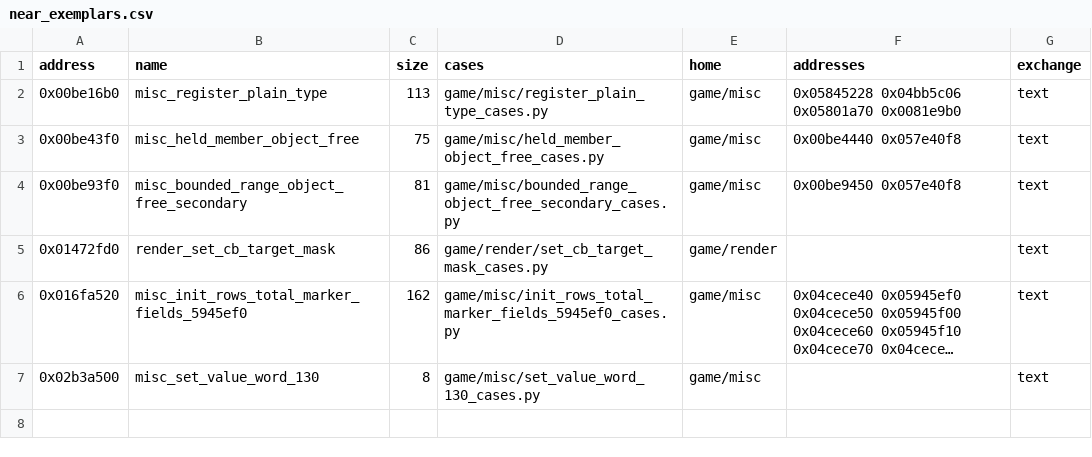
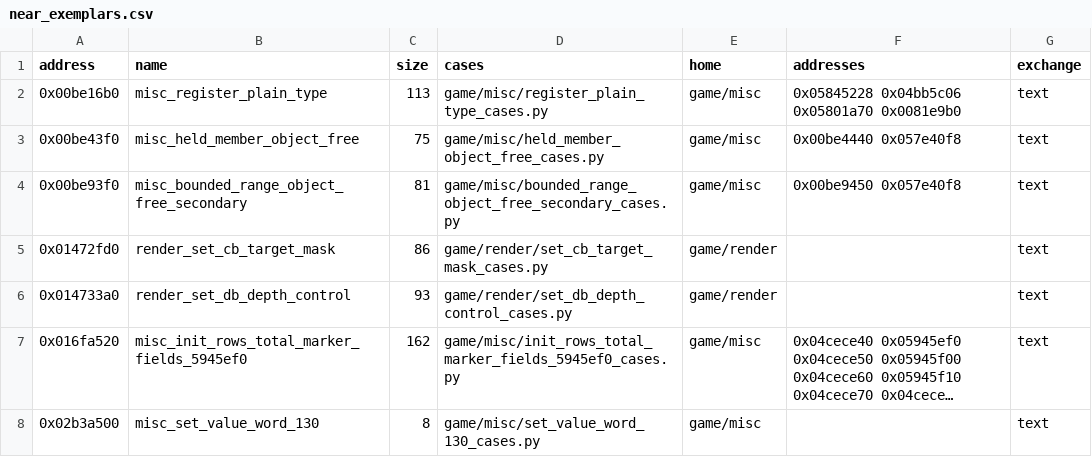
Before and after one commit to Jeffiest/Paleblood, a CSV file: game/auto/near_exemplars.csv, drawn as a sheet; long unchanged cells end in …; the diff names each change by its address in the sheet, - before the commit and + after, or states it on an @@ line.

```diff
--- a/game/auto/near_exemplars.csv
+++ b/game/auto/near_exemplars.csv
+row 6: 0x014733a0 | render_set_db_depth_control | 93 | game/render/set_db_depth_control_cases.py | game/render |  | text
```
Also changed, not shown: game/auto/near_copies.csv, 8 other files.
